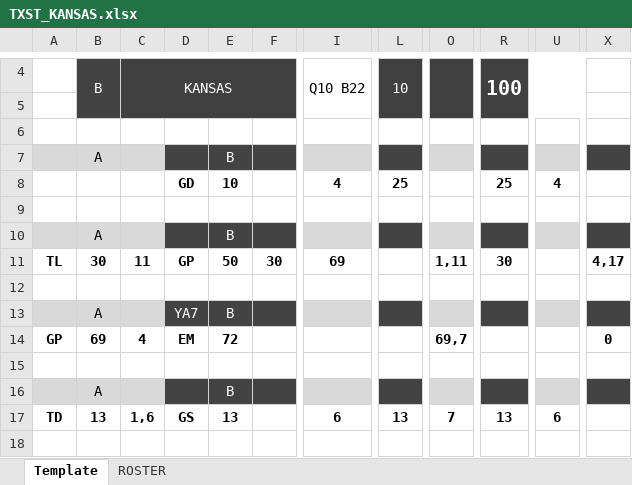
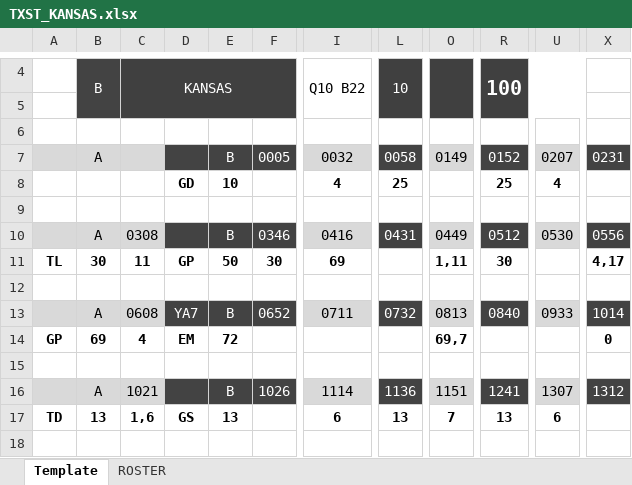
Before and after one commit to rachukola-nh/live-stats, an Excel workbook: 10v10/11/USQ-Cup/TXST_KANSAS.xlsx, sheet Template, drawn as a sheet; only a part is shown, gaps mark what is left out; values as stored, in another font and other column widths than the file's, no borders; the diff covers the shown part only; the diff names each change by its address in the sheet, - before the commit and + after, or states it on an @@ line.

```diff
--- a/10v10/11/USQ-Cup/TXST_KANSAS.xlsx (sheet Template)
+++ b/10v10/11/USQ-Cup/TXST_KANSAS.xlsx (sheet Template)
-F7: (empty)
+F7: 0005
-I7: (empty)
+I7: 0032
-L7: (empty)
+L7: 0058
-O7: (empty)
+O7: 0149
-R7: (empty)
+R7: 0152
-U7: (empty)
+U7: 0207
-X7: (empty)
+X7: 0231
-C10: (empty)
+C10: 0308
-F10: (empty)
+F10: 0346
-I10: (empty)
+I10: 0416
-L10: (empty)
+L10: 0431
-O10: (empty)
+O10: 0449
-R10: (empty)
+R10: 0512
-U10: (empty)
+U10: 0530
-X10: (empty)
+X10: 0556
-C13: (empty)
+C13: 0608
-F13: (empty)
+F13: 0652
-I13: (empty)
+I13: 0711
-L13: (empty)
+L13: 0732
-O13: (empty)
+O13: 0813
-R13: (empty)
+R13: 0840
-U13: (empty)
+U13: 0933
-X13: (empty)
+X13: 1014
-C16: (empty)
+C16: 1021
-F16: (empty)
+F16: 1026
-I16: (empty)
+I16: 1114
-L16: (empty)
+L16: 1136
-O16: (empty)
+O16: 1151
-R16: (empty)
+R16: 1241
-U16: (empty)
+U16: 1307
-X16: (empty)
+X16: 1312
```
Also changed, not shown: 17 edited cells elsewhere in this sheet, sheet ROSTER, 10v10/11/USQ-Cup/ROCHESTER_UTSA.xlsx, 10v10/11/USQ-Cup/TXST_CAL_bracket.xlsx, 15 other files.
